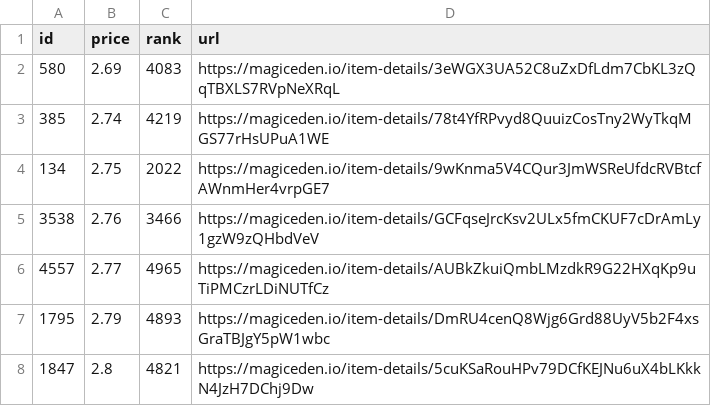
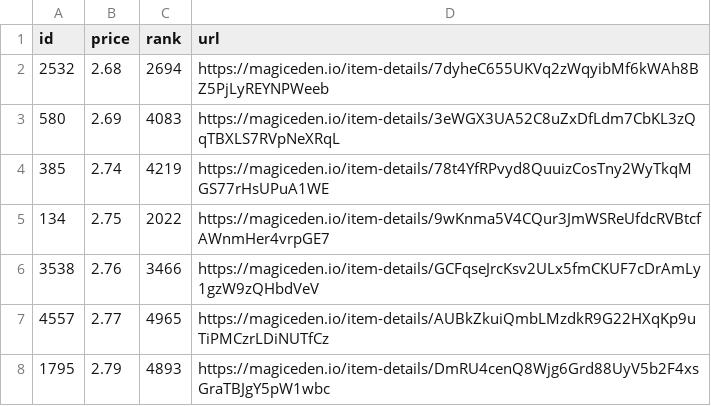
Before and after one commit to braposo/sdb-monitor, a CSV file: sdb-data.csv, drawn as a sheet; only a part is shown; the shorter side is filled out with more unchanged rows.

Commit message:
Flat: latest data (2021-11-09T05:10:21.095Z) {   "date": "2021-11-09T05:10:21.095Z",   "files": [     {       "name": "sdb-data.csv",       "deltaBytes": 95,       "source": "https://api-mainnet.magiceden.io/rpc/getListedNFTsByQuery?q=%7B%22%24match%22%3A%7B%22collectionSymbol%22%3A%22solana_droid_business%22%7D%2C%22%24sort%22%3A%7B%22takerAmount%22%3A1%2C%22createdAt%22%3A-1%7D%2C%22%24skip%22%3A0%2C%22%24limit%22%3A5000%7D"     },     {       "name": "zzz/sdb-data.json",       "deltaBytes": 1507,       "source": "https://api-mainnet.magiceden.io/rpc/getListedNFTsByQuery?q=%7B%22%24match%22%3A%7B%22collectionSymbol%22%3A%22solana_droid_business%22%7D%2C%22%24sort%22%3A%7B%22takerAmount%22%3A1%2C%22createdAt%22%3A-1%7D%2C%22%24skip%22%3A0%2C%22%24limit%22%3A5000%7D"     }   ] }

```diff
--- a/sdb-data.csv
+++ b/sdb-data.csv
@@ -1,2 +1,3 @@
 id,price,rank,url
+2532,2.68,2694,https://magiceden.io/item-details/7dyheC655UKVq2zWqyibMf6kWAh8BZ5PjLyREYNPWeeb
 580,2.69,4083,https://magiceden.io/item-details/3eWGX3UA52C8uZxDfLdm7CbKL3zQqTBXLS7RVpNeXRqL
```
Also changed, not shown: 1 other file.
